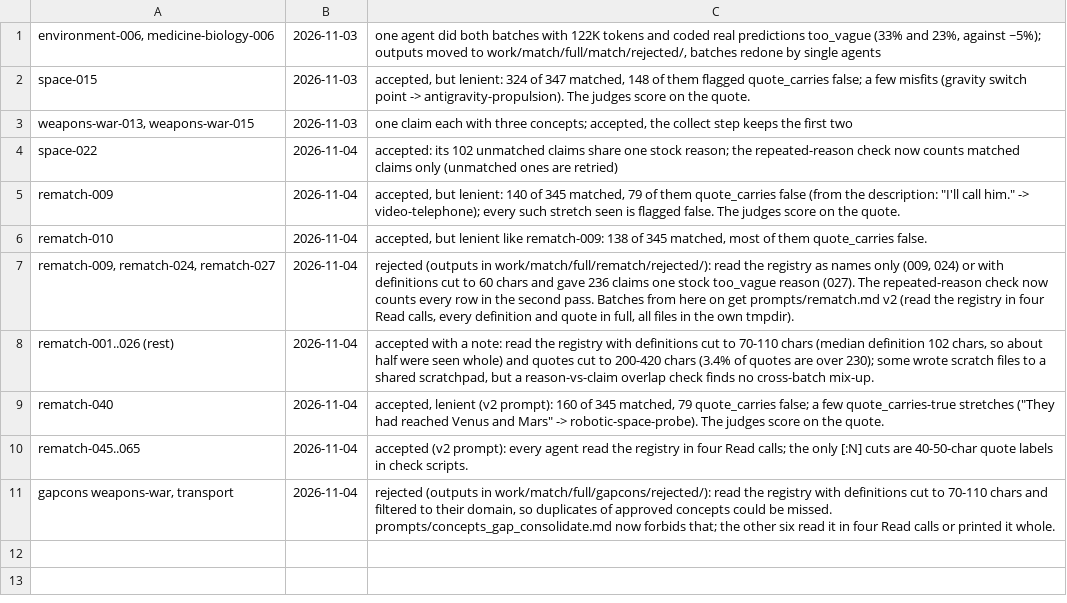
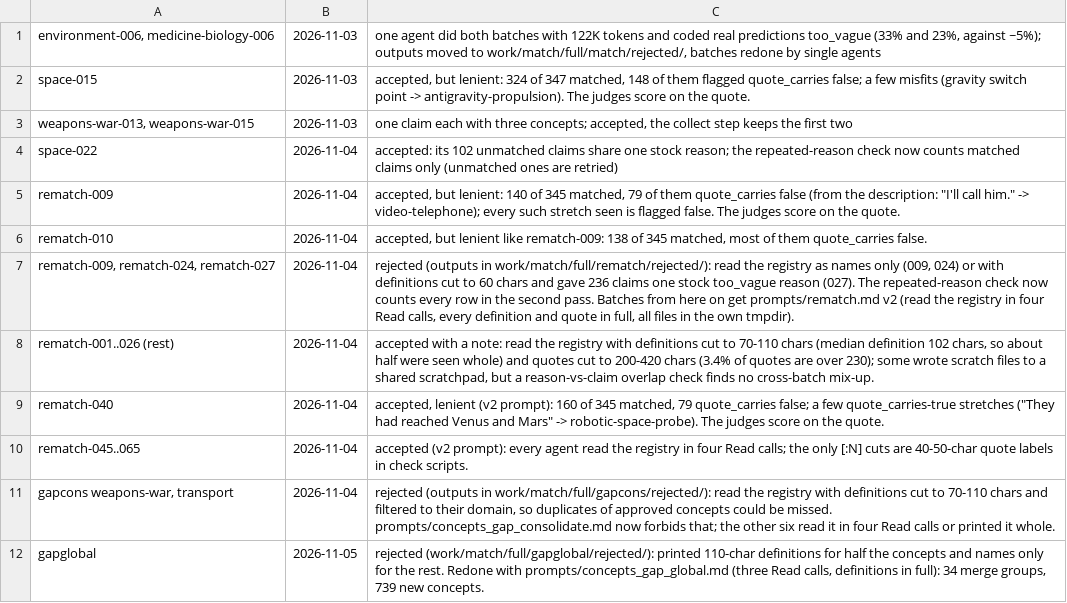
Before and after one commit to bhoult/prognosticator-awards, a TSV file: runs/match/rejected_batches.tsv, drawn as a sheet; the diff names each change by its address in the sheet, - before the commit and + after, or states it on an @@ line.

```diff
--- a/runs/match/rejected_batches.tsv
+++ b/runs/match/rejected_batches.tsv
+row 12: gapglobal | 2026-11-05 | rejected (work/match/full/gapglobal/rejected/): printed 110-char definitions for half the concepts and names only for the rest. Redone with prompts/concepts_gap_global.md (three Read calls, definitions in full): 34 merge groups, 739 new concepts.
```
Also changed, not shown: runs/match/usage.tsv, 4 other files.
